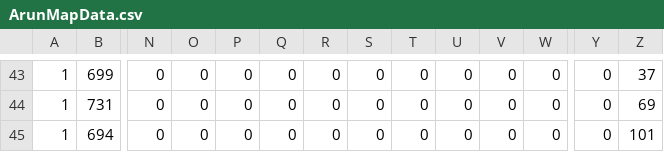
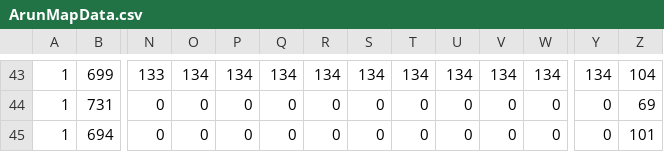
Before and after one commit to darth343/SP3GDP, a CSV file: Base/Data/ArunMapData.csv, drawn as a sheet; only a part is shown, gaps mark what is left out; the diff covers the shown part only; the diff names each change by its address in the sheet, - before the commit and + after, or states it on an @@ line.

```diff
--- a/Base/Data/ArunMapData.csv
+++ b/Base/Data/ArunMapData.csv
-N43: 0
+N43: 133
-O43: 0
+O43: 134
-P43: 0
+P43: 134
-Q43: 0
+Q43: 134
-R43: 0
+R43: 134
-S43: 0
+S43: 134
-T43: 0
+T43: 134
-U43: 0
+U43: 134
-V43: 0
+V43: 134
-W43: 0
+W43: 134
-Y43: 0
+Y43: 134
-Z43: 37
+Z43: 104
```
Also changed, not shown: 124 edited cells elsewhere in this file, Base/Data/ArunMapData2.csv, 8 other files.
